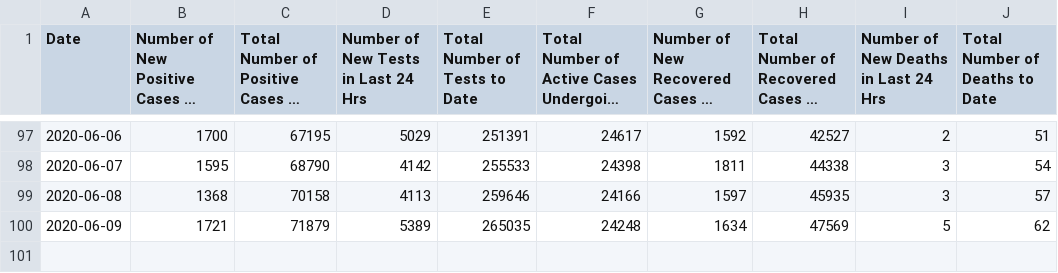
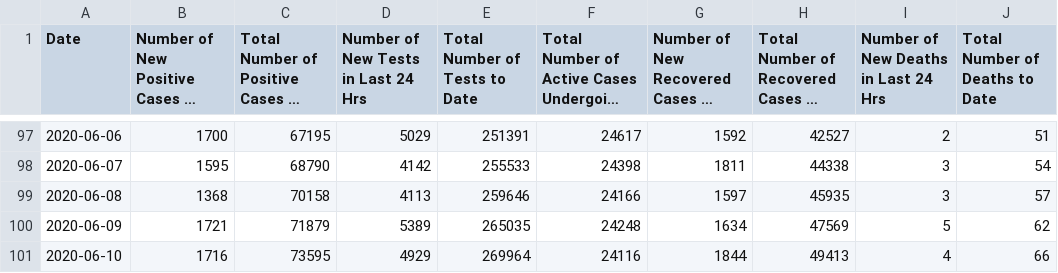
Before and after one commit to A1337CBS/covid19MLPredictor, a CSV file: data/covid_data.csv, drawn as a sheet; only a part is shown, gaps mark what is left out; long unchanged cells end in …; the diff names each change by its address in the sheet, - before the commit and + after, or states it on an @@ line.

```diff
--- a/data/covid_data.csv
+++ b/data/covid_data.csv
+row 101: 2020-06-10 | 1716 | 73595 | 4929 | 269964 | 24116 | 1844 | 49413 | 4 | 66
```
Also changed, not shown: data/realtime_rt.csv, 1 other file.
